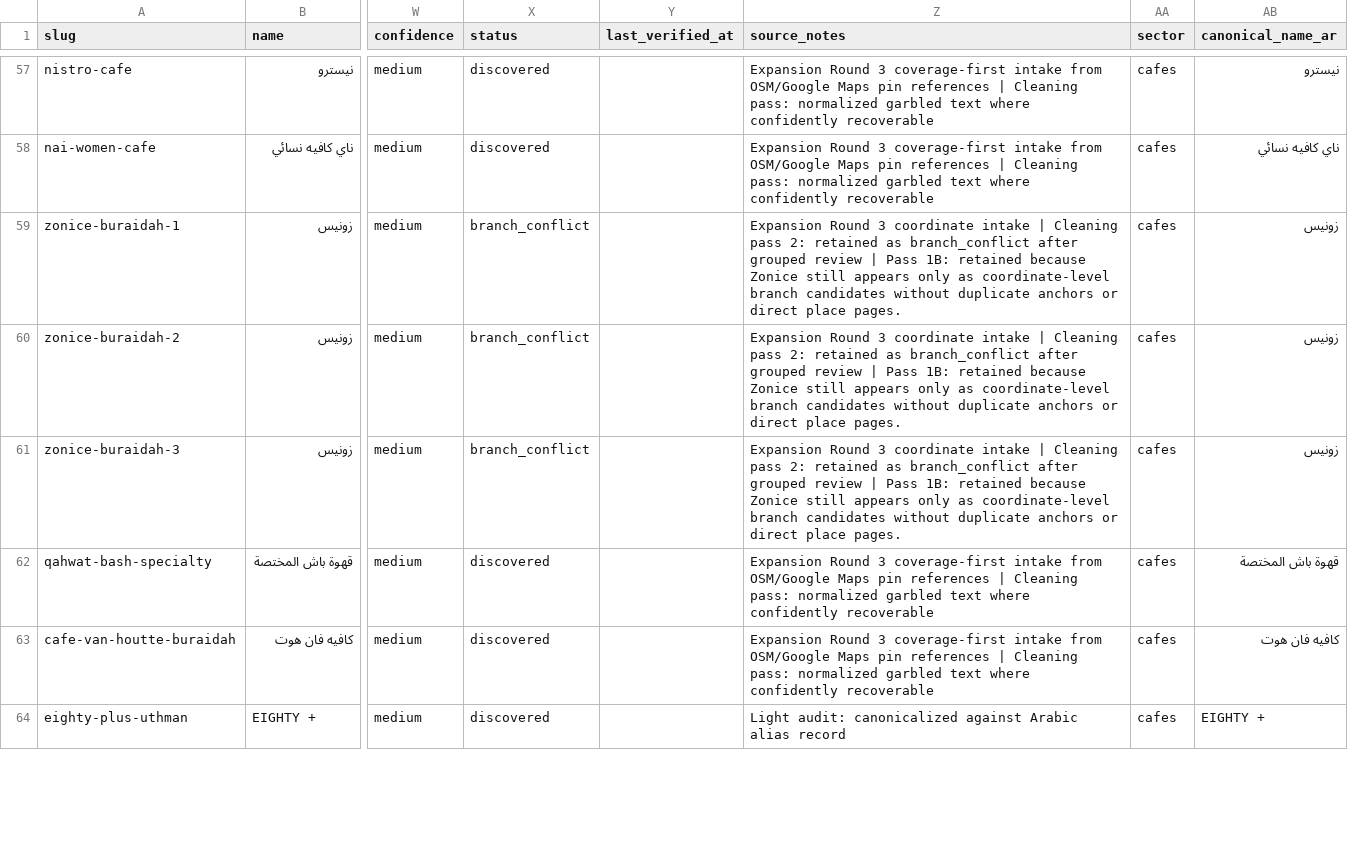
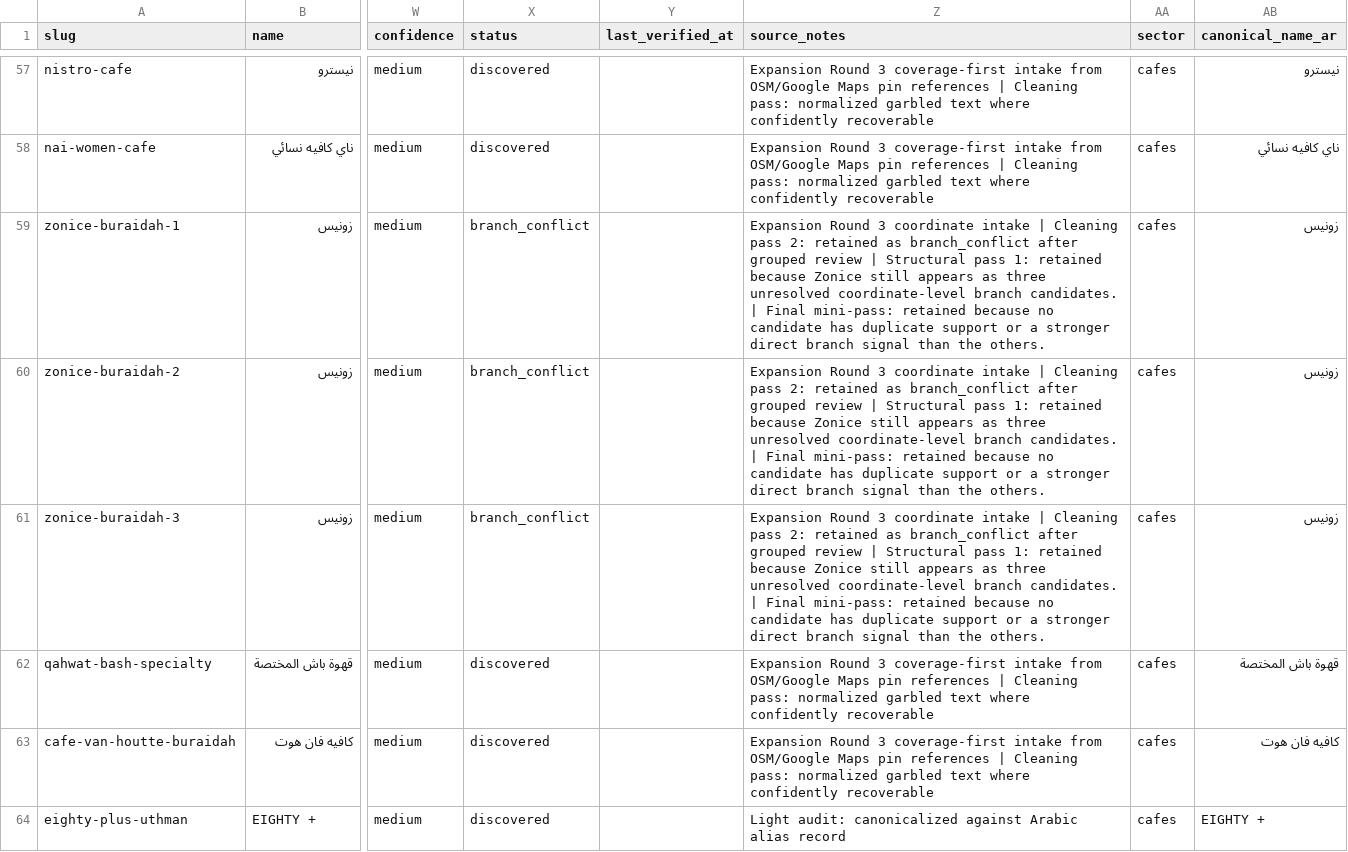
Before and after one commit to badroneai/daleely-buraidah-wiki, a CSV file: projects/daleely-buraidah/data/master.csv, drawn as a sheet; only a part is shown, gaps mark what is left out; the diff covers the shown part only; the diff names each change by its address in the sheet, - before the commit and + after, or states it on an @@ line.

Commit message:
daleely-buraidah: final structural mini-pass conflict resolution

```diff
--- a/projects/daleely-buraidah/data/master.csv
+++ b/projects/daleely-buraidah/data/master.csv
-Z59:Z61 (source_notes): …review | Pass 1B: retained because Zonice still appears only as coordinate-level branch candidates without duplicate anchors or direct place pages.
+Z59:Z61 (source_notes): …review | Structural pass 1: retained because Zonice still appears as three unresolved coordinate-level branch candidates. | Final mini-pass: retained because no candidate has duplicate support or a stronger direct branch signal than the others.
```
Also changed, not shown: 10 edited cells elsewhere in this file, 1 other file.
